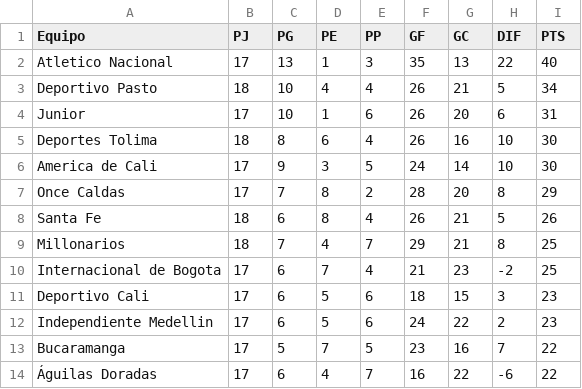
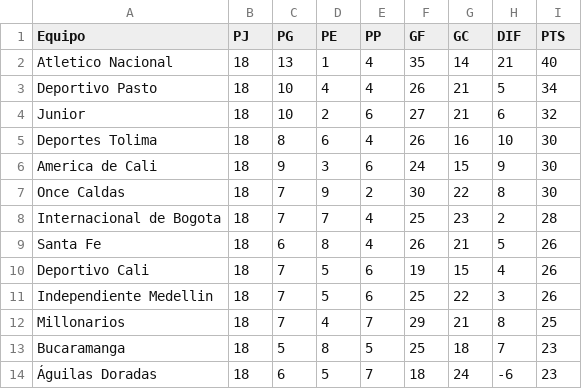
Before and after one commit to AndresParra0916/futbol-analytics-colombia, a CSV file: data/tabla_posiciones.csv, drawn as a sheet; only a part is shown; the diff covers the shown part only.

```diff
--- a/data/tabla_posiciones.csv
+++ b/data/tabla_posiciones.csv
@@ -1,14 +1,14 @@
 Equipo,PJ,PG,PE,PP,GF,GC,DIF,PTS
-Atletico Nacional,17,13,1,3,35,13,22,40
+Atletico Nacional,18,13,1,4,35,14,21,40
 Deportivo Pasto,18,10,4,4,26,21,5,34
-Junior,17,10,1,6,26,20,6,31
+Junior,18,10,2,6,27,21,6,32
 Deportes Tolima,18,8,6,4,26,16,10,30
-America de Cali,17,9,3,5,24,14,10,30
-Once Caldas,17,7,8,2,28,20,8,29
+America de Cali,18,9,3,6,24,15,9,30
+Once Caldas,18,7,9,2,30,22,8,30
+Internacional de Bogota,18,7,7,4,25,23,2,28
 Santa Fe,18,6,8,4,26,21,5,26
+Deportivo Cali,18,7,5,6,19,15,4,26
+Independiente Medellin,18,7,5,6,25,22,3,26
 Millonarios,18,7,4,7,29,21,8,25
-Internacional de Bogota,17,6,7,4,21,23,-2,25
-Deportivo Cali,17,6,5,6,18,15,3,23
-Independiente Medellin,17,6,5,6,24,22,2,23
-Bucaramanga,17,5,7,5,23,16,7,22
-Águilas Doradas,17,6,4,7,16,22,-6,22
+Bucaramanga,18,5,8,5,25,18,7,23
+Águilas Doradas,18,6,5,7,18,24,-6,23
```
Also changed, not shown: 29 edited cells elsewhere in this file, 11 other files.
